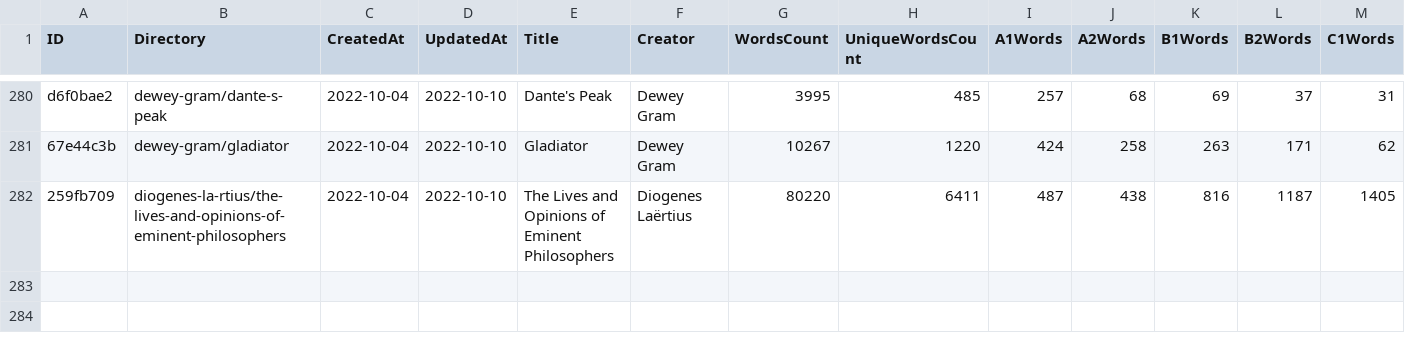
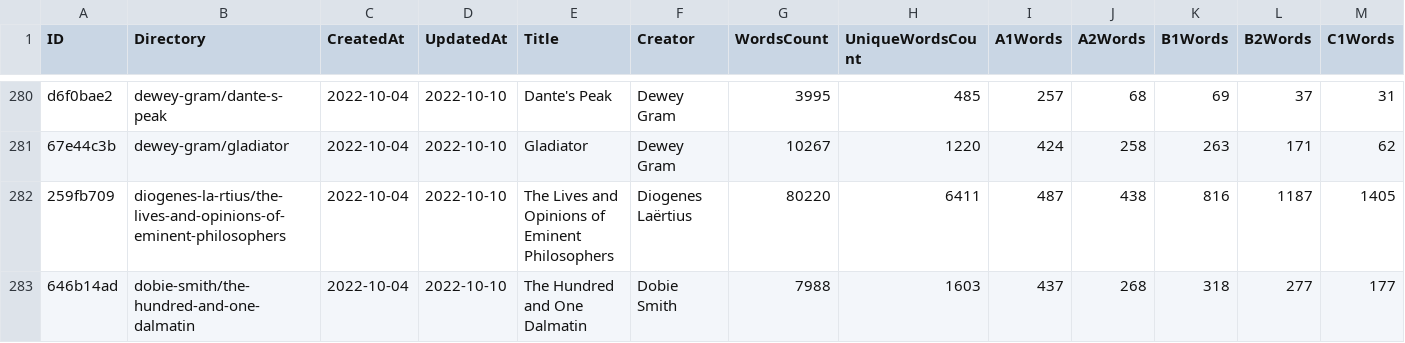
Before and after one commit to zaban-asly/library, a TSV file: index.tsv, drawn as a sheet; only a part is shown, gaps mark what is left out; rows hold the shown columns only; the diff names each change by its address in the sheet, - before the commit and + after, or states it on an @@ line.

Commit message:
The Hundred and One Dalmatin

```diff
--- a/index.tsv
+++ b/index.tsv
+row 283: 646b14ad | dobie-smith/the-hundred-and-one-dalmatin | 2022-10-04 | 2022-10-10 | The Hundred and One Dalmatin | Dobie Smith | 7988 | 1603 | 437 | 268 | 318 | 277 | 177
```
Also changed, not shown: 4 other files.
